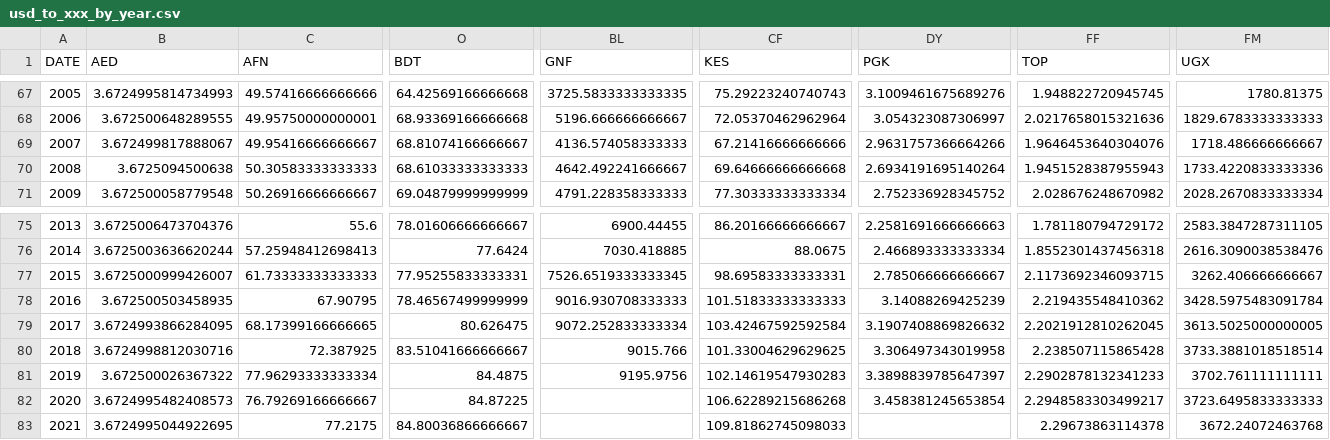
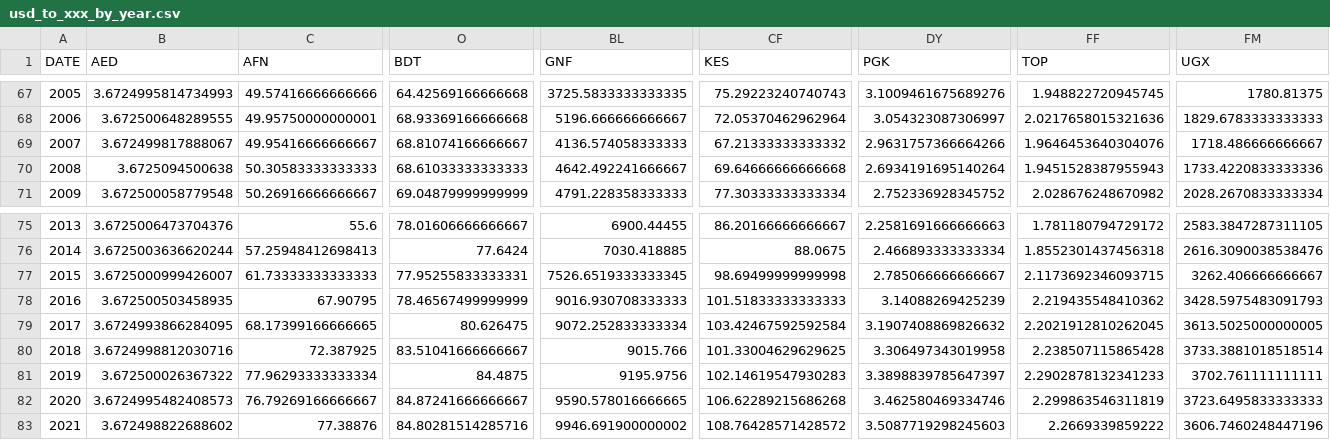
Before and after one commit to xriss/freechange, a CSV file: csv/usd_to_xxx_by_year.csv, drawn as a sheet; only a part is shown, gaps mark what is left out; the diff covers the shown part only; the diff names each change by its address in the sheet, - before the commit and + after, or states it on an @@ line.

```diff
--- a/csv/usd_to_xxx_by_year.csv
+++ b/csv/usd_to_xxx_by_year.csv
-CF69 (KES): 67.21416666666666
+CF69 (KES): 67.21333333333332
-CF77 (KES): 98.69583333333331
+CF77 (KES): 98.69499999999998
-FM78 (UGX): 3428.5975483091784
+FM78 (UGX): 3428.5975483091793
-O82 (BDT): 84.87225
+O82 (BDT): 84.87241666666667
-BL82 (GNF): (empty)
+BL82 (GNF): 9590.578016666665
-DY82 (PGK): 3.458381245653854
+DY82 (PGK): 3.462580469334746
-FF82 (TOP): 2.2948583303499217
+FF82 (TOP): 2.299863546311819
-B83 (AED): 3.6724995044922695
+B83 (AED): 3.672498822688602
-C83 (AFN): 77.2175
+C83 (AFN): 77.38876
-O83 (BDT): 84.80036866666667
+O83 (BDT): 84.80281514285716
-BL83 (GNF): (empty)
+BL83 (GNF): 9946.691900000002
-CF83 (KES): 109.81862745098033
+CF83 (KES): 108.76428571428572
-DY83 (PGK): (empty)
+DY83 (PGK): 3.5087719298245603
-FF83 (TOP): 2.29673863114378
+FF83 (TOP): 2.2669339859222
-FM83 (UGX): 3672.24072463768
+FM83 (UGX): 3606.7460248447196
```
Also changed, not shown: 123 edited cells elsewhere in this file, 8 other files.
